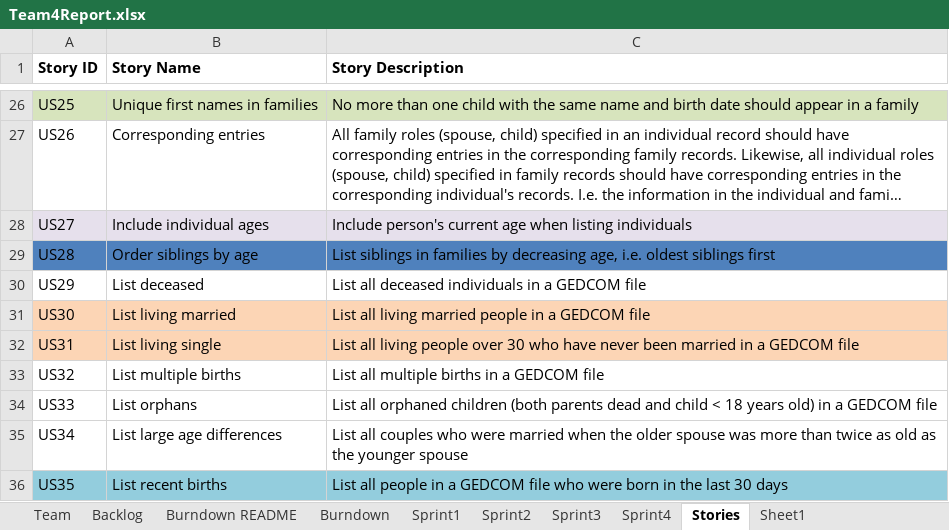
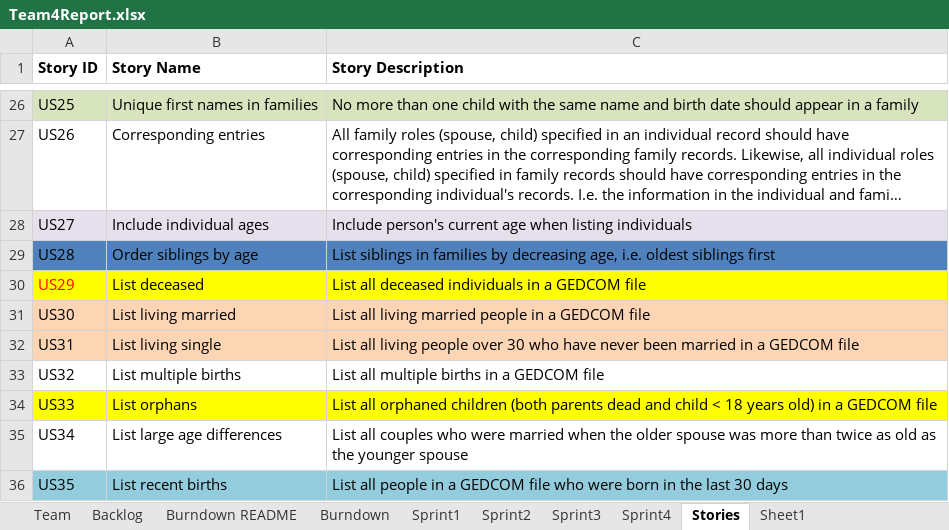
Before and after one commit to CS-555-2022/CS555, an Excel workbook: sprint4/Team4Report.xlsx, sheet Stories, drawn as a sheet; only a part is shown, gaps mark what is left out; long unchanged cells end in …; values as stored, in another font and other column widths than the file's, no borders; the diff names each change by its address in the sheet, - before the commit and + after, or states it on an @@ line.

```diff
--- a/sprint4/Team4Report.xlsx (sheet Stories)
+++ b/sprint4/Team4Report.xlsx (sheet Stories)
-A30:C30 fill: none
+A30:C30 fill: #FFFF00
-A30 text colour: black
+A30 text colour: #FF0000
-A34:C34 fill: none
+A34:C34 fill: #FFFF00
```
Also changed, not shown: sheet Sprint4, sheet Backlog, sheet Sprint3, 3 other files.
